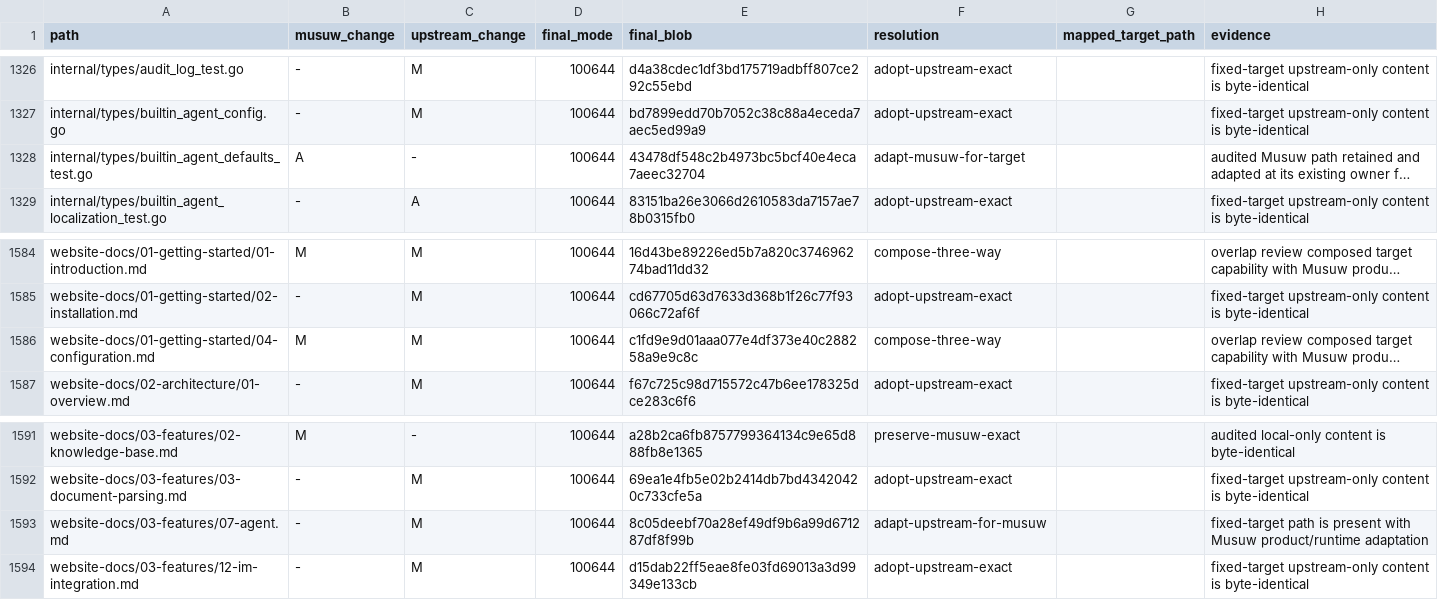
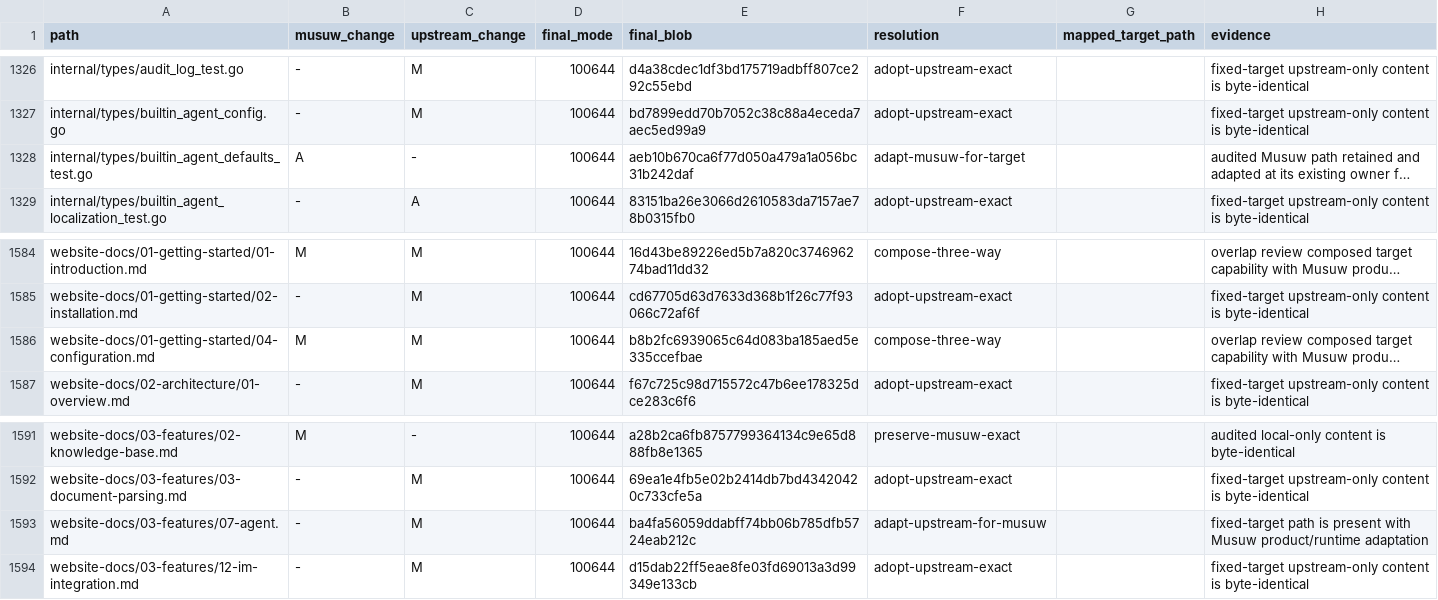
Before and after one commit to estromeglovettgen-coder/musuw, a TSV file: third_party/weknora/upgrades/81142df/resolution-ledger.tsv, drawn as a sheet; only a part is shown, gaps mark what is left out; long unchanged cells end in …; the diff covers the shown part only; the diff names each change by its address in the sheet, - before the commit and + after, or states it on an @@ line.

```diff
--- a/third_party/weknora/upgrades/81142df/resolution-ledger.tsv
+++ b/third_party/weknora/upgrades/81142df/resolution-ledger.tsv
-E1328 (final_blob): 43478df548c2b4973bc5bcf40e4eca7aeec32704
+E1328 (final_blob): aeb10b670ca6f77d050a479a1a056bc31b242daf
-E1586 (final_blob): c1fd9e9d01aaa077e4df373e40c288258a9e9c8c
+E1586 (final_blob): b8b2fc6939065c64d083ba185aed5e335ccefbae
-E1593 (final_blob): 8c05deebf70a28ef49df9b6a99d671287df8f99b
+E1593 (final_blob): ba4fa56059ddabff74bb06b785dfb5724eab212c
```
Also changed, not shown: 15 edited cells elsewhere in this file, 1 other file.
